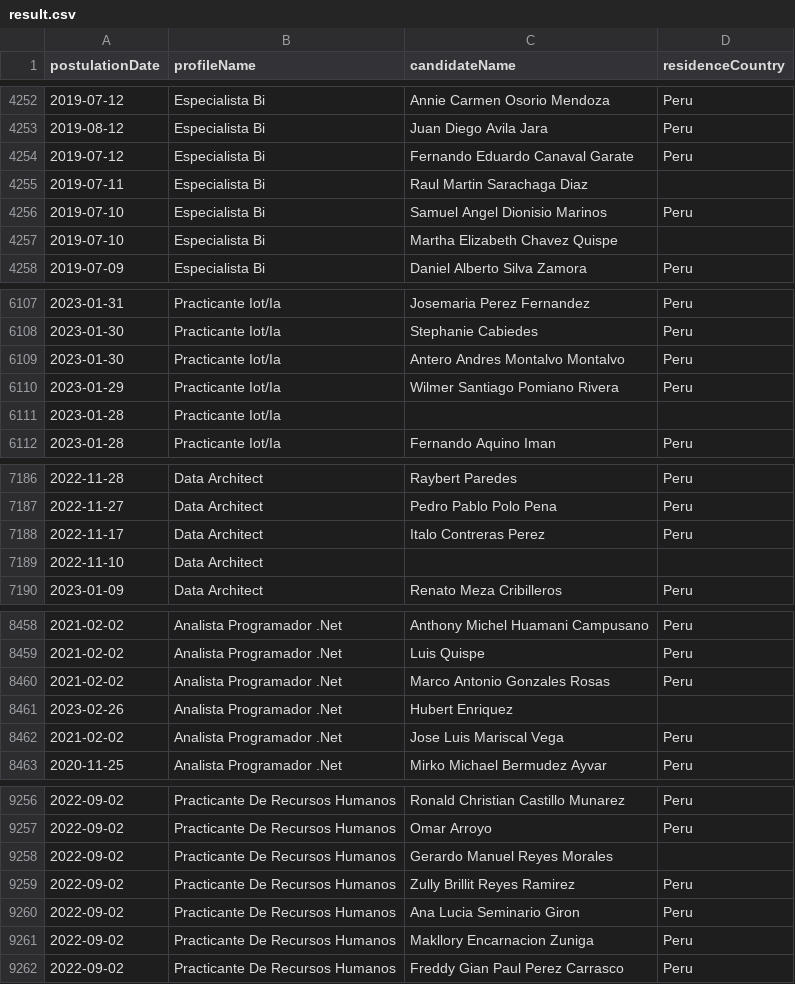
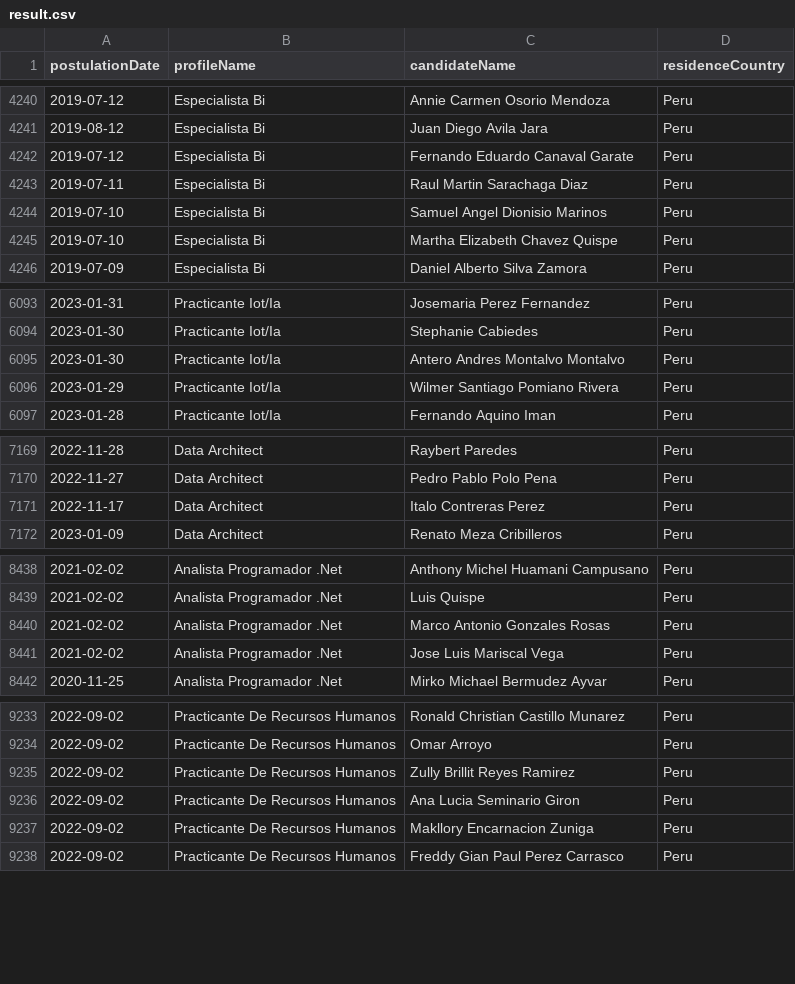
Before and after one commit to RonaldoNolasco/personal-thesis-development, a CSV file: 1-data-understanding/3-merged-main/result.csv, drawn as a sheet; only a part is shown, gaps mark what is left out; the diff covers the shown part only.

```diff
--- a/1-data-understanding/3-merged-main/result.csv
+++ b/1-data-understanding/3-merged-main/result.csv
@@ -4254,5 +4242,5 @@ postulationDate,profileName,candidateName,residenceCountry
 2019-07-12,Especialista Bi,Fernando Eduardo Canaval Garate,Peru
-2019-07-11,Especialista Bi,Raul Martin Sarachaga Diaz,
+2019-07-11,Especialista Bi,Raul Martin Sarachaga Diaz,Peru
 2019-07-10,Especialista Bi,Samuel Angel Dionisio Marinos,Peru
-2019-07-10,Especialista Bi,Martha Elizabeth Chavez Quispe,
+2019-07-10,Especialista Bi,Martha Elizabeth Chavez Quispe,Peru
 2019-07-09,Especialista Bi,Daniel Alberto Silva Zamora,Peru
@@ -6110,3 +6096,2 @@ postulationDate,profileName,candidateName,residenceCountry
 2023-01-29,Practicante Iot/Ia,Wilmer Santiago Pomiano Rivera,Peru
-2023-01-28,Practicante Iot/Ia,,
 2023-01-28,Practicante Iot/Ia,Fernando Aquino Iman,Peru
@@ -7188,3 +7171,2 @@ postulationDate,profileName,candidateName,residenceCountry
 2022-11-17,Data Architect,Italo Contreras Perez,Peru
-2022-11-10,Data Architect,,
 2023-01-09,Data Architect,Renato Meza Cribilleros,Peru
@@ -8460,3 +8440,2 @@ postulationDate,profileName,candidateName,residenceCountry
 2021-02-02,Analista Programador .Net,Marco Antonio Gonzales Rosas,Peru
-2023-02-26,Analista Programador .Net,Hubert Enriquez,
 2021-02-02,Analista Programador .Net,Jose Luis Mariscal Vega,Peru
@@ -9257,3 +9234,2 @@ postulationDate,profileName,candidateName,residenceCountry
 2022-09-02,Practicante De Recursos Humanos,Omar Arroyo,Peru
-2022-09-02,Practicante De Recursos Humanos,Gerardo Manuel Reyes Morales,
 2022-09-02,Practicante De Recursos Humanos,Zully Brillit Reyes Ramirez,Peru
```
Also changed, not shown: 20 removed rows and 35 edited cells elsewhere in this file, 1-data-understanding/2-intermediate-files/bumeran.csv, 9 other files.
